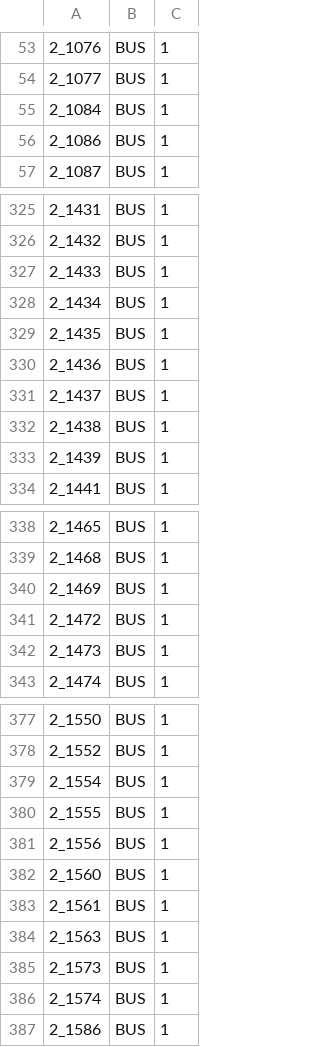
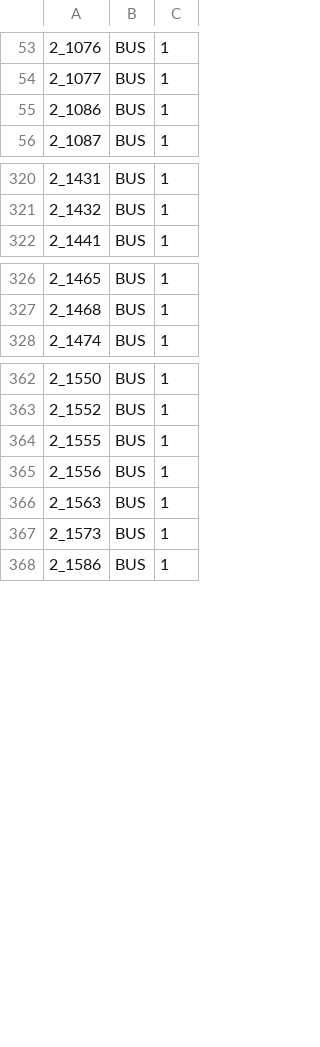
Before and after one commit to dudie/itinerennes-android, a CSV file: itinerennes/res/raw/accessibility.csv, drawn as a sheet; only a part is shown, gaps mark what is left out; the diff covers the shown part only; the diff names each change by its address in the sheet, - before the commit and + after, or states it on an @@ line.

```diff
--- a/itinerennes/res/raw/accessibility.csv
+++ b/itinerennes/res/raw/accessibility.csv
-row 55: 2_1084 | BUS | 1
-row 327: 2_1433 | BUS | 1
-row 328: 2_1434 | BUS | 1
-row 329: 2_1435 | BUS | 1
-row 330: 2_1436 | BUS | 1
-row 331: 2_1437 | BUS | 1
-row 332: 2_1438 | BUS | 1
-row 333: 2_1439 | BUS | 1
-row 340: 2_1469 | BUS | 1
-row 341: 2_1472 | BUS | 1
-row 342: 2_1473 | BUS | 1
-row 379: 2_1554 | BUS | 1
-row 382: 2_1560 | BUS | 1
-row 383: 2_1561 | BUS | 1
-row 386: 2_1574 | BUS | 1
```
Also changed, not shown: 6 removed rows and 1 edited cell elsewhere in this file, itinerennes/res/raw/markers.csv, 2 other files.
